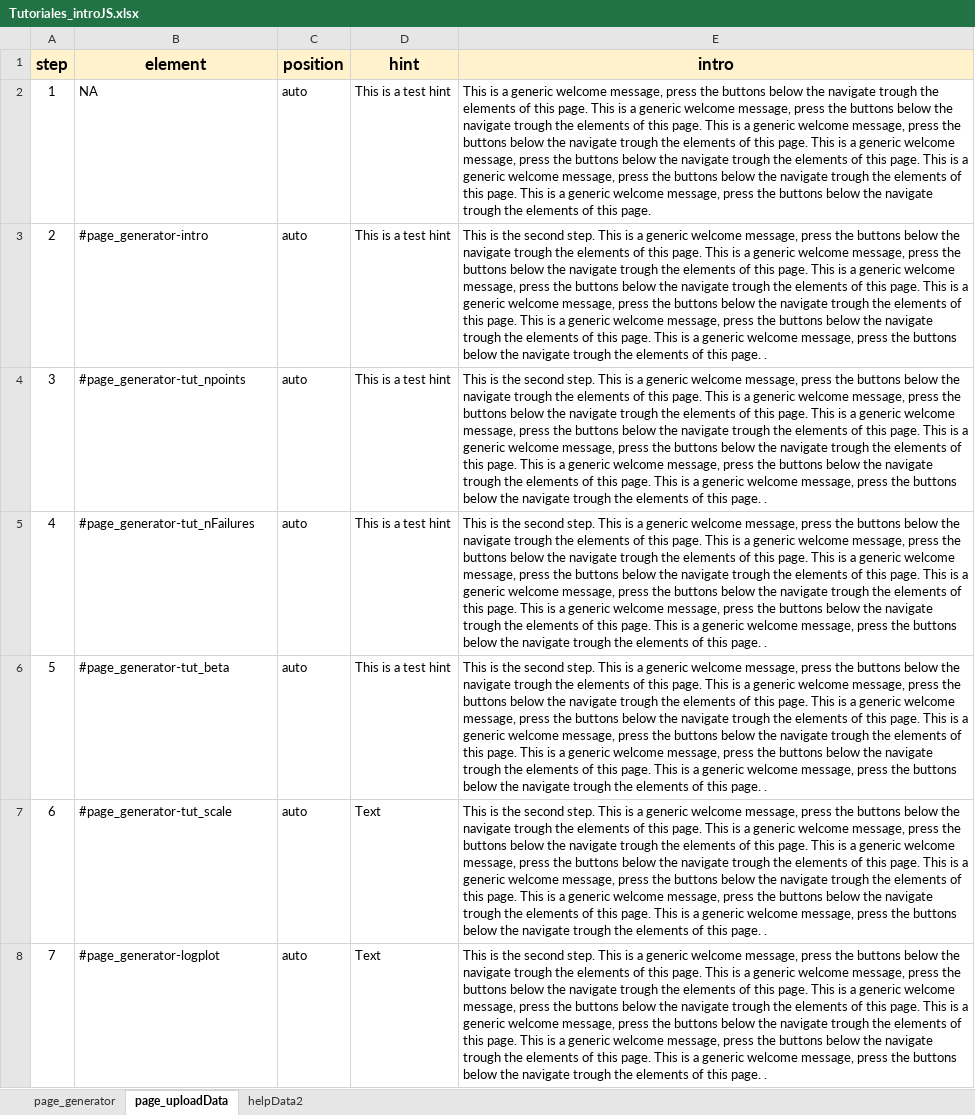
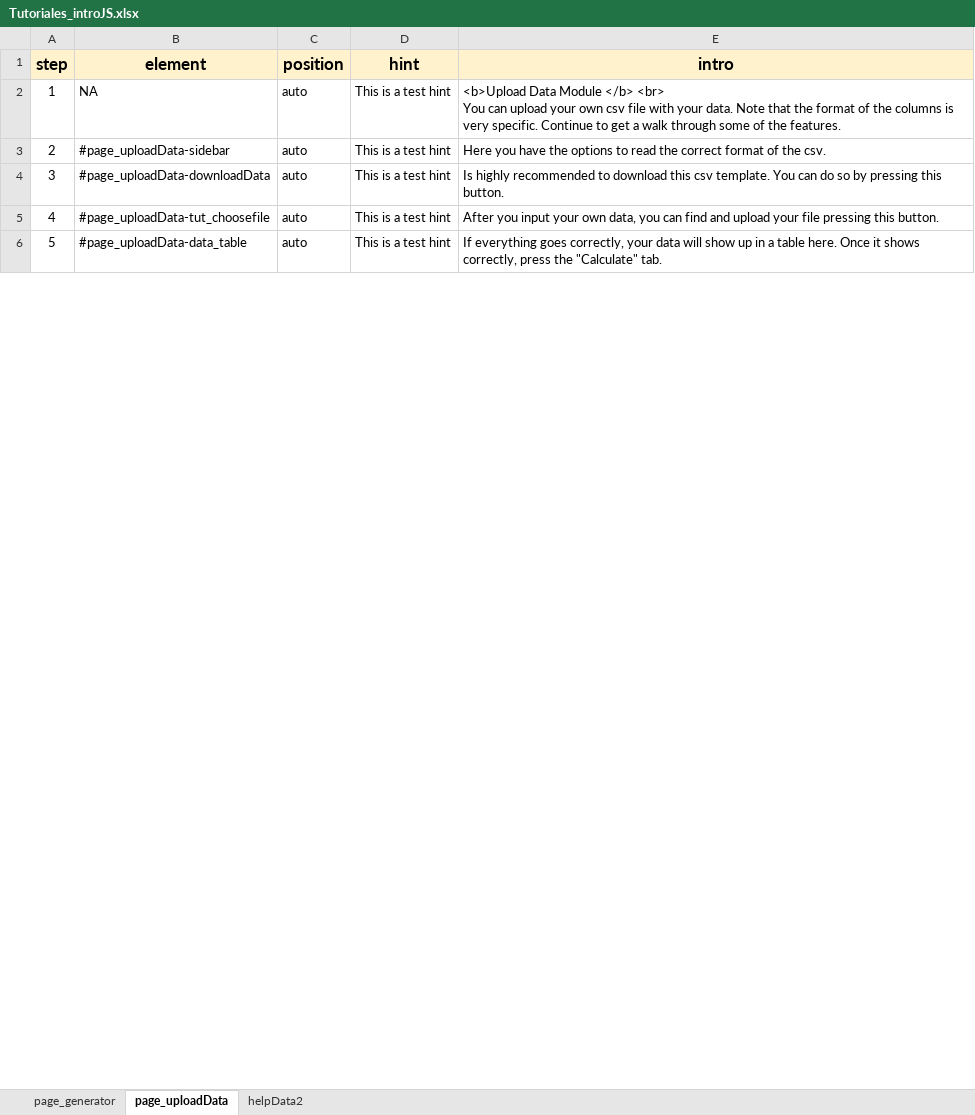
Before and after one commit to CarlesCG/relconfig, an Excel workbook: text/tutorials/Tutoriales_introJS.xlsx, sheet page_uploadData, drawn as a sheet; only a part is shown; values as stored, in another font and other column widths than the file's, no borders; removed rows and columns are numbered as before the commit, all else as after; ↵ is a line break in a cell; the diff covers the shown part only; the diff names each change by its address in the sheet, - before the commit and + after, or states it on an @@ line.

Commit message:
Add "Upload data" module tutorial

```diff
--- a/text/tutorials/Tutoriales_introJS.xlsx (sheet page_uploadData)
+++ b/text/tutorials/Tutoriales_introJS.xlsx (sheet page_uploadData)
-E2 (intro): This is a generic welcome message, press the buttons below the navigate trough the elements of this page. This is a generic welcome message, press the buttons below the navigate trough the elements of this page. This is a generic welcome message, press the buttons below the navigate trough the elements of this page. This is a generic welcome message, press the buttons below the navigate trough the elements of this page. This is a generic welcome message, press the buttons below the navigate trough the elements of this page. This is a generic welcome message, press the buttons below the navigate trough the elements of this page.
+E2 (intro): <b>Upload Data Module </b> <br> ↵ You can upload your own csv file with your data. Note that the format of the columns is very specific. Continue to get a walk through some of the features.
-B3 (element): #page_generator-intro
+B3 (element): #page_uploadData-sidebar
-E3 (intro): This is the second step. This is a generic welcome message, press the buttons below the navigate trough the elements of this page. This is a generic welcome message, press the buttons below the navigate trough the elements of this page. This is a generic welcome message, press the buttons below the navigate trough the elements of this page. This is a generic welcome message, press the buttons below the navigate trough the elements of this page. This is a generic welcome message, press the buttons below the navigate trough the elements of this page. This is a generic welcome message, press the buttons below the navigate trough the elements of this page. .
+E3 (intro): Here you have the options to read the correct format of the csv.
-B4 (element): #page_generator-tut_npoints
+B4 (element): #page_uploadData-downloadData
-E4 (intro): This is the second step. This is a generic welcome message, press the buttons below the navigate trough the elements of this page. This is a generic welcome message, press the buttons below the navigate trough the elements of this page. This is a generic welcome message, press the buttons below the navigate trough the elements of this page. This is a generic welcome message, press the buttons below the navigate trough the elements of this page. This is a generic welcome message, press the buttons below the navigate trough the elements of this page. This is a generic welcome message, press the buttons below the navigate trough the elements of this page. .
+E4 (intro): Is highly recommended to download this csv template. You can do so by pressing this button.
-B5 (element): #page_generator-tut_nFailures
+B5 (element): #page_uploadData-tut_choosefile
-E5 (intro): This is the second step. This is a generic welcome message, press the buttons below the navigate trough the elements of this page. This is a generic welcome message, press the buttons below the navigate trough the elements of this page. This is a generic welcome message, press the buttons below the navigate trough the elements of this page. This is a generic welcome message, press the buttons below the navigate trough the elements of this page. This is a generic welcome message, press the buttons below the navigate trough the elements of this page. This is a generic welcome message, press the buttons below the navigate trough the elements of this page. .
+E5 (intro): After you input your own data, you can find and upload your file pressing this button.
-B6 (element): #page_generator-tut_beta
+B6 (element): #page_uploadData-data_table
-E6 (intro): This is the second step. This is a generic welcome message, press the buttons below the navigate trough the elements of this page. This is a generic welcome message, press the buttons below the navigate trough the elements of this page. This is a generic welcome message, press the buttons below the navigate trough the elements of this page. This is a generic welcome message, press the buttons below the navigate trough the elements of this page. This is a generic welcome message, press the buttons below the navigate trough the elements of this page. This is a generic welcome message, press the buttons below the navigate trough the elements of this page. .
+E6 (intro): If everything goes correctly, your data will show up in a table here. Once it shows correctly, press the "Calculate" tab.
-row 7: 6 | #page_generator-tut_scale | auto | Text | This is the second step. This is a generic welcome message, press the buttons below the navigate trough the elements of this page. This is a generic welcome message, press the buttons below the navigate trough the elements of this page. This is a generic welcome message, press the buttons below the navigate trough the elements of this page. This is a generic welcome message, press the buttons below the navigate trough the elements of this page. This is a generic welcome message, press the buttons below the navigate trough the elements of this page. This is a generic welcome message, press the buttons below the navigate trough the elements of this page. .
-row 8: 7 | #page_generator-logplot | auto | Text | This is the second step. This is a generic welcome message, press the buttons below the navigate trough the elements of this page. This is a generic welcome message, press the buttons below the navigate trough the elements of this page. This is a generic welcome message, press the buttons below the navigate trough the elements of this page. This is a generic welcome message, press the buttons below the navigate trough the elements of this page. This is a generic welcome message, press the buttons below the navigate trough the elements of this page. This is a generic welcome message, press the buttons below the navigate trough the elements of this page. .
```
Also changed, not shown: 1 added row and 6 removed rows elsewhere in this sheet, 3 other files.
